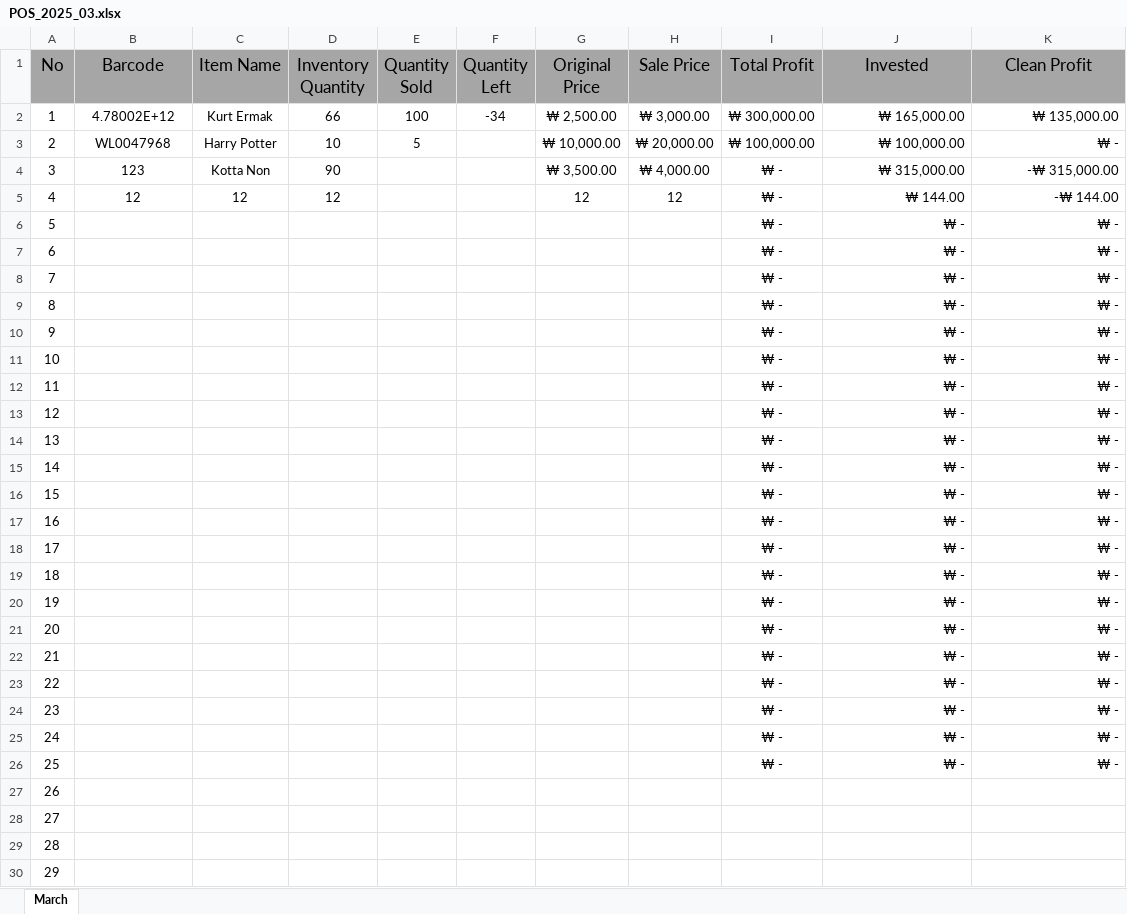
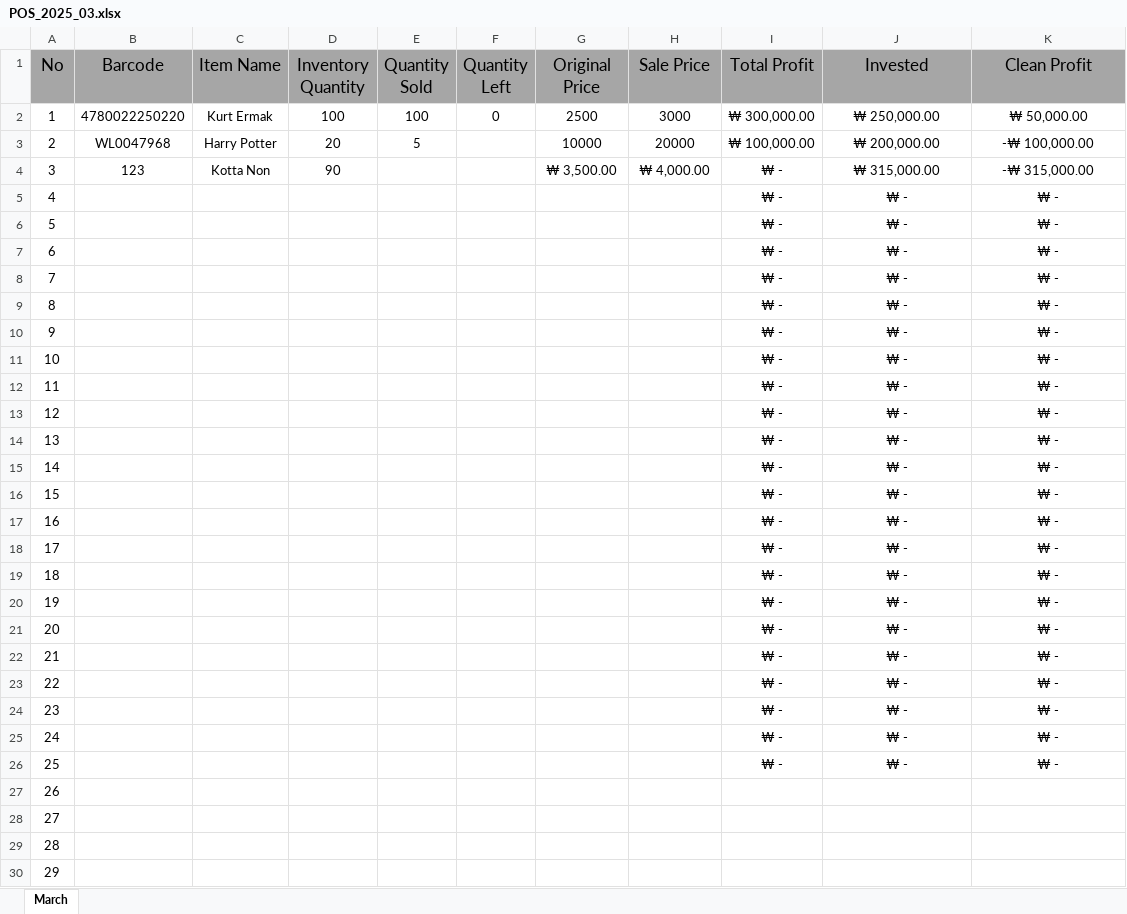
Before and after one commit to jasurlive/POS_Al-Halal, an Excel workbook: data/POS_2025_03.xlsx, sheet March, drawn as a sheet; only a part is shown; values as stored, in another font and other column widths than the file's, no borders; the diff names each change by its address in the sheet, - before the commit and + after, or states it on an @@ line.

Commit message:
little improvement of inventory tab

```diff
--- a/data/POS_2025_03.xlsx (sheet March)
+++ b/data/POS_2025_03.xlsx (sheet March)
-B2 (Barcode): 4.78002E+12
+B2 (Barcode): 4780022250220
-D2 (Inventory Quantity): 66
+D2 (Inventory Quantity): 100
-F2 (Quantity Left): -34
+F2 (Quantity Left): 0
-G2 (Original Price): ₩ 2,500.00
+G2 (Original Price): 2500
-H2 (Sale Price): ₩ 3,000.00
+H2 (Sale Price): 3000
-J2 (Invested): ₩ 165,000.00
+J2 (Invested): ₩ 250,000.00
-J2:K26 alignment: right
+J2:K26 alignment: center
-K2 (Clean Profit): ₩ 135,000.00
+K2 (Clean Profit): ₩ 50,000.00
-D3 (Inventory Quantity): 10
+D3 (Inventory Quantity): 20
-G3 (Original Price): ₩ 10,000.00
+G3 (Original Price): 10000
-H3 (Sale Price): ₩ 20,000.00
+H3 (Sale Price): 20000
-J3 (Invested): ₩ 100,000.00
+J3 (Invested): ₩ 200,000.00
-K3 (Clean Profit): ₩ -
+K3 (Clean Profit): -₩ 100,000.00
-B5 (Barcode): 12
+B5 (Barcode): (empty)
-C5 (Item Name): 12
+C5 (Item Name): (empty)
-D5 (Inventory Quantity): 12
+D5 (Inventory Quantity): (empty)
-G5 (Original Price): 12
+G5 (Original Price): (empty)
-H5 (Sale Price): 12
+H5 (Sale Price): (empty)
-J5 (Invested): ₩ 144.00
+J5 (Invested): ₩ -
-K5 (Clean Profit): -₩ 144.00
+K5 (Clean Profit): ₩ -
```
Also changed, not shown: 2 other files.
